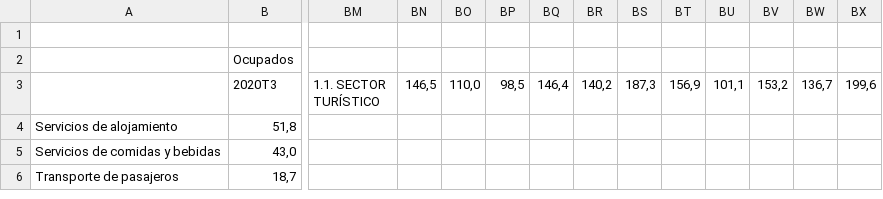
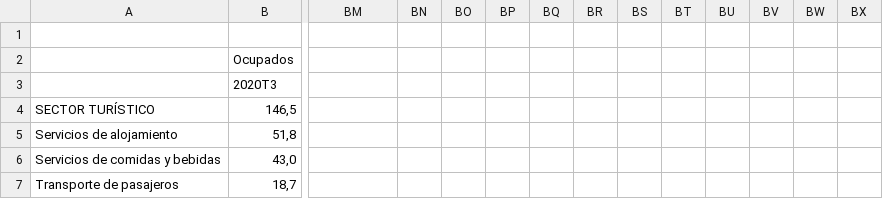
Before and after one commit to AnaMaria1198/Trabajo, a CSV file: IBESTAT_Número de ocupados y su distribución por sector de actividad y período (4).csv, drawn as a sheet; only a part is shown, gaps mark what is left out; rows hold the shown columns only; the diff covers the shown part only; the diff names each change by its address in the sheet, - before the commit and + after, or states it on an @@ line.

Commit message:
Update IBESTAT_Número de ocupados y su distribución por sector de actividad y período (4).csv

```diff
--- a/IBESTAT_Número de ocupados y su distribución por sector de actividad y período (4).csv
+++ b/IBESTAT_Número de ocupados y su distribución por sector de actividad y período (4).csv
-BM3: 1.1. SECTOR TURÍSTICO
+BM3: (empty)
-BN3: 146,5
+BN3: (empty)
-BO3: 110,0
+BO3: (empty)
-BP3: 98,5
+BP3: (empty)
-BQ3: 146,4
+BQ3: (empty)
-BR3: 140,2
+BR3: (empty)
-BS3: 187,3
+BS3: (empty)
-BT3: 156,9
+BT3: (empty)
-BU3: 101,1
+BU3: (empty)
-BV3: 153,2
+BV3: (empty)
-BW3: 136,7
+BW3: (empty)
-BX3: 199,6
+BX3: (empty)
+row 4: SECTOR TURÍSTICO | 146,5
```
Also changed, not shown: 52 edited cells elsewhere in this file.
